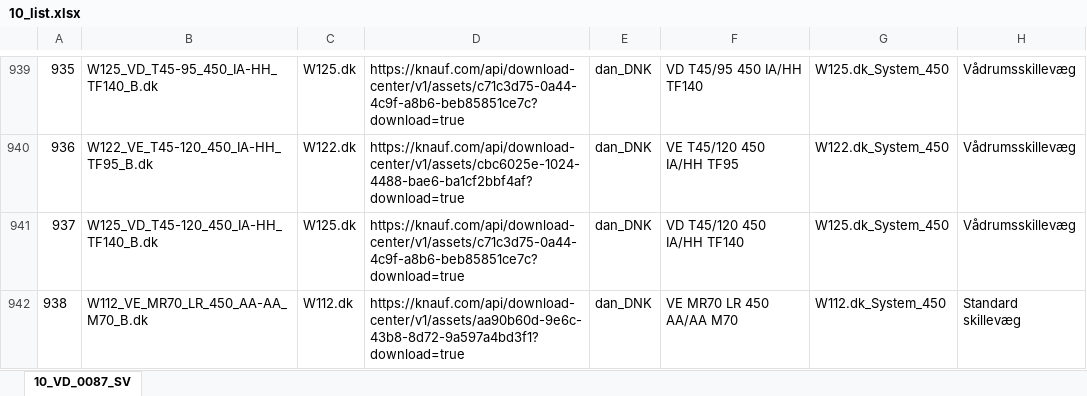
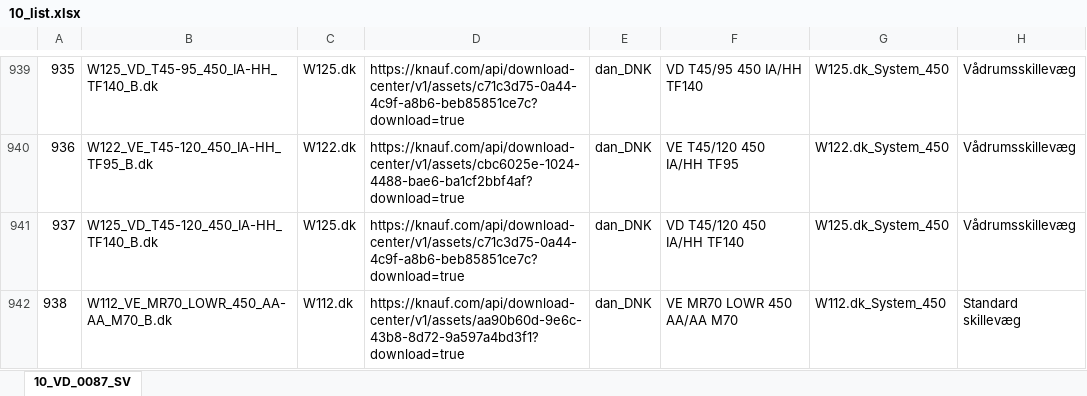
Before and after one commit to numanmorten-ctrl/systemfinder-app, an Excel workbook: 10_list.xlsx, sheet 10_VD_0087_SV, drawn as a sheet; only a part is shown, gaps mark what is left out; values as stored, in another font and other column widths than the file's, no borders; the diff names each change by its address in the sheet, - before the commit and + after, or states it on an @@ line.

Commit message:
Add files via upload

```diff
--- a/10_list.xlsx (sheet 10_VD_0087_SV)
+++ b/10_list.xlsx (sheet 10_VD_0087_SV)
-B942: W112_VE_MR70_LR_450_AA-AA_M70_B.dk
+B942: W112_VE_MR70_LOWR_450_AA-AA_M70_B.dk
-F942: VE MR70 LR 450 AA/AA M70
+F942: VE MR70 LOWR 450 AA/AA M70
```
